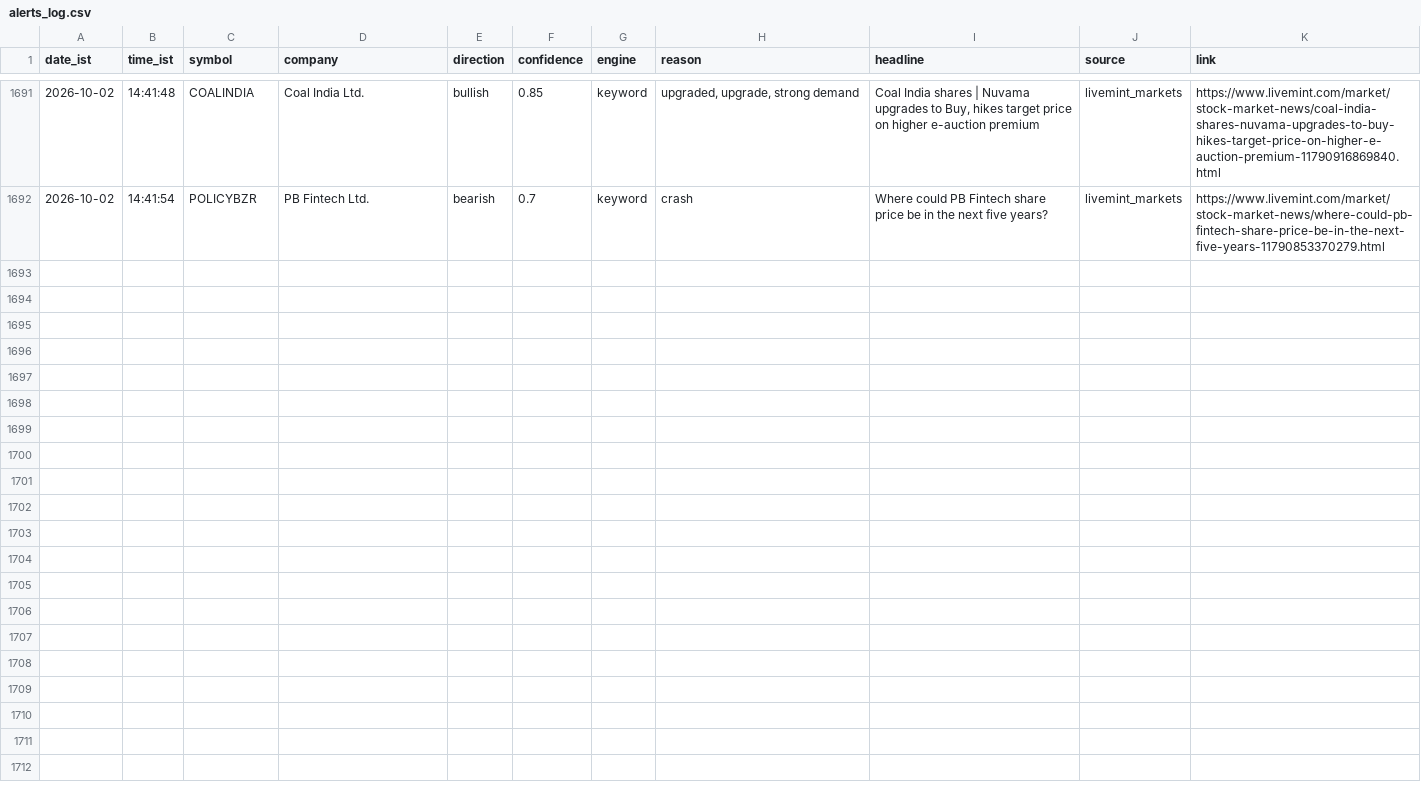
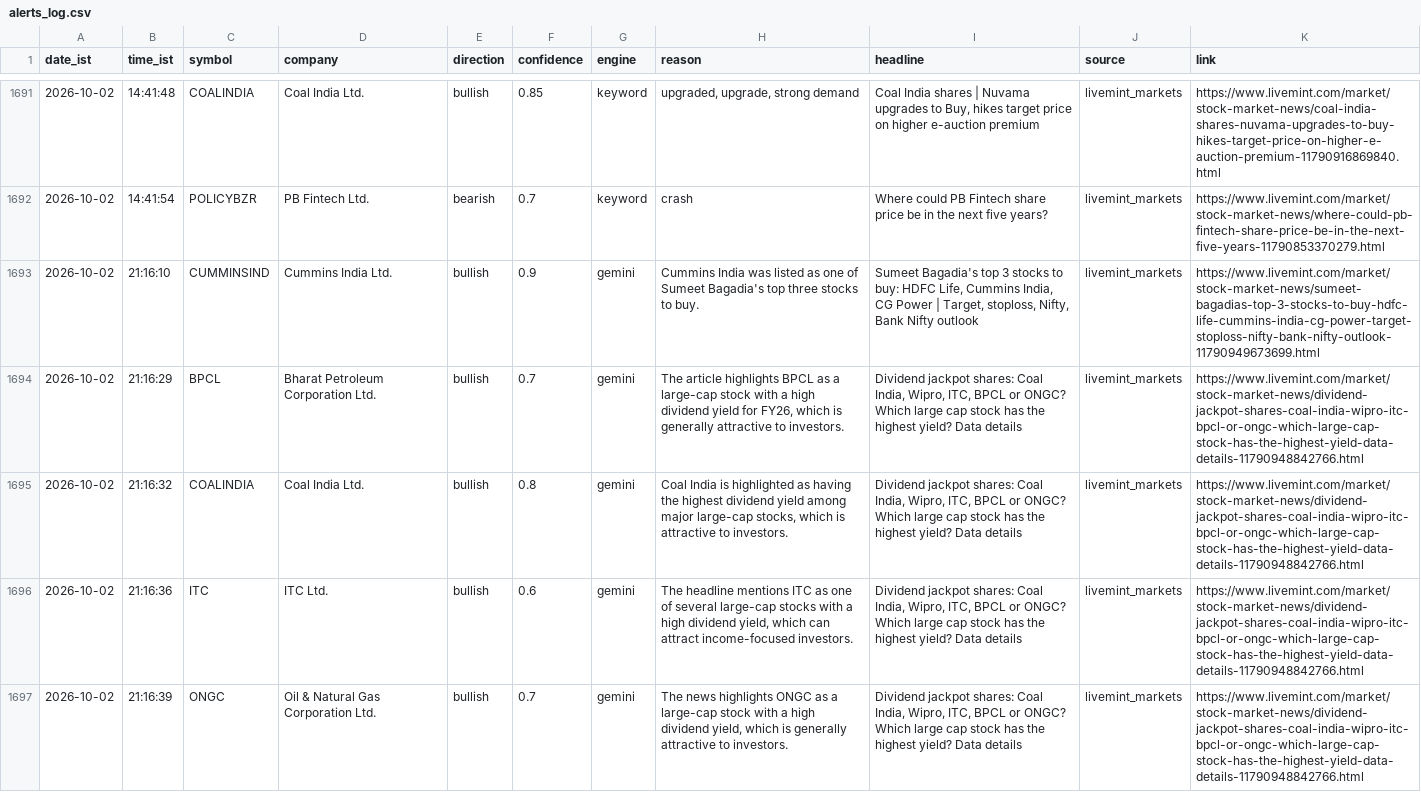
Before and after one commit to sandiep-2006/nse-news-watcher, a CSV file: data/alerts_log.csv, drawn as a sheet; only a part is shown, gaps mark what is left out; the diff covers the shown part only.

```diff
--- a/data/alerts_log.csv
+++ b/data/alerts_log.csv
@@ -1692 +1692,6 @@ date_ist,time_ist,symbol,company,direction,confidence,engine,reason,headline,sou
 2026-10-02,14:41:54,POLICYBZR,PB Fintech Ltd.,bearish,0.7,keyword,crash,Where could PB Fintech share price be in the next five years?,livemint_markets,https://www.livemint.com/market/stock-market-news/where-could-pb-fintech-share-price-be-in-the-next-five-years-11790853370279.html
+2026-10-02,21:16:10,CUMMINSIND,Cummins India Ltd.,bullish,0.9,gemini,Cummins India was listed as one of Sumeet Bagadia's top three stocks to buy.,"Sumeet Bagadia's top 3 stocks to buy: HDFC Life, Cummins India, CG Power | Target, stoploss, Nifty, Bank Nifty outlook",livemint_markets,https://www.livemint.com/market/stock-market-news/sumeet-bagadias-top-3-stocks-to-buy-hdfc-life-cummins-india-cg-power-target-stoploss-nifty-bank-nifty-outlook-11790949673699.html
+2026-10-02,21:16:29,BPCL,Bharat Petroleum Corporation Ltd.,bullish,0.7,gemini,"The article highlights BPCL as a large-cap stock with a high dividend yield for FY26, which is generally attractive to investors.","Dividend jackpot shares: Coal India, Wipro, ITC, BPCL or ONGC? Which large cap stock has the highest yield? Data details",livemint_markets,https://www.livemint.com/market/stock-market-news/dividend-jackpot-shares-coal-india-wipro-itc-bpcl-or-ongc-which-large-cap-stock-has-the-highest-yield-data-details-11790948842766.html
+2026-10-02,21:16:32,COALINDIA,Coal India Ltd.,bullish,0.8,gemini,"Coal India is highlighted as having the highest dividend yield among major large-cap stocks, which is attractive to investors.","Dividend jackpot shares: Coal India, Wipro, ITC, BPCL or ONGC? Which large cap stock has the highest yield? Data details",livemint_markets,https://www.livemint.com/market/stock-market-news/dividend-jackpot-shares-coal-india-wipro-itc-bpcl-or-ongc-which-large-cap-stock-has-the-highest-yield-data-details-11790948842766.html
+2026-10-02,21:16:36,ITC,ITC Ltd.,bullish,0.6,gemini,"The headline mentions ITC as one of several large-cap stocks with a high dividend yield, which can attract income-focused investors.","Dividend jackpot shares: Coal India, Wipro, ITC, BPCL or ONGC? Which large cap stock has the highest yield? Data details",livemint_markets,https://www.livemint.com/market/stock-market-news/dividend-jackpot-shares-coal-india-wipro-itc-bpcl-or-ongc-which-large-cap-stock-has-the-highest-yield-data-details-11790948842766.html
+2026-10-02,21:16:39,ONGC,Oil & Natural Gas Corporation Ltd.,bullish,0.7,gemini,"The news highlights ONGC as a large-cap stock with a high dividend yield, which is generally attractive to investors.","Dividend jackpot shares: Coal India, Wipro, ITC, BPCL or ONGC? Which large cap stock has the highest yield? Data details",livemint_markets,https://www.livemint.com/market/stock-market-news/dividend-jackpot-shares-coal-india-wipro-itc-bpcl-or-ongc-which-large-cap-stock-has-the-highest-yield-data-details-11790948842766.html
```
Also changed, not shown: 4 added rows elsewhere in this file.
